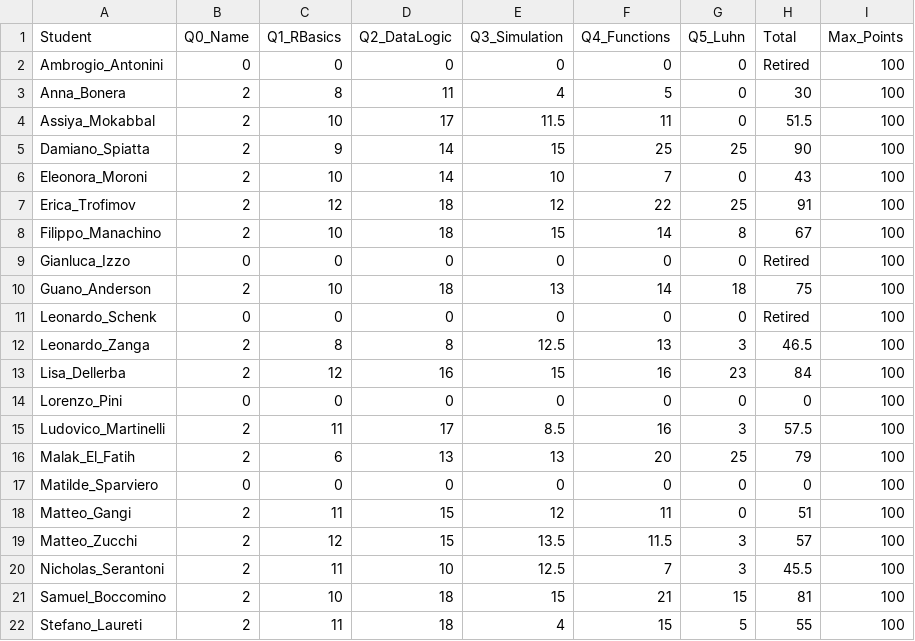
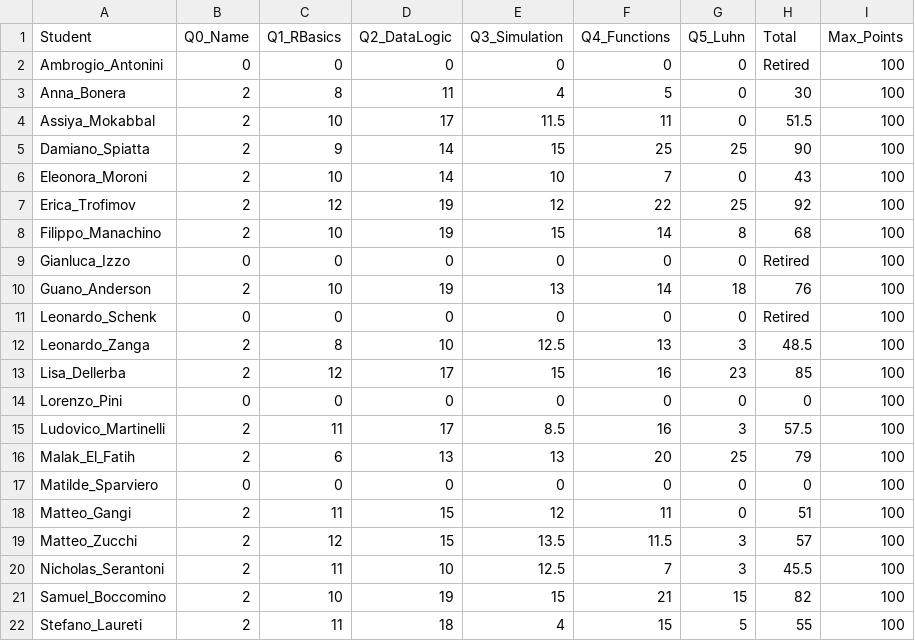
Before and after one commit to montemurroPaolo/assignment_info1, a CSV file: grades_summary.csv, drawn as a sheet.

```diff
--- a/grades_summary.csv
+++ b/grades_summary.csv
@@ -6,9 +6,9 @@ Damiano_Spiatta,2,9,14,15,25,25,90,100
 Eleonora_Moroni,2,10,14,10,7,0,43,100
-Erica_Trofimov,2,12,18,12,22,25,91,100
-Filippo_Manachino,2,10,18,15,14,8,67,100
+Erica_Trofimov,2,12,19,12,22,25,92,100
+Filippo_Manachino,2,10,19,15,14,8,68,100
 Gianluca_Izzo,0,0,0,0,0,0,Retired,100
-Guano_Anderson,2,10,18,13,14,18,75,100
+Guano_Anderson,2,10,19,13,14,18,76,100
 Leonardo_Schenk,0,0,0,0,0,0,Retired,100
-Leonardo_Zanga,2,8,8,12.5,13,3,46.5,100
-Lisa_Dellerba,2,12,16,15,16,23,84,100
+Leonardo_Zanga,2,8,10,12.5,13,3,48.5,100
+Lisa_Dellerba,2,12,17,15,16,23,85,100
 Lorenzo_Pini,0,0,0,0,0,0,0,100
@@ -20,3 +20,3 @@ Matteo_Zucchi,2,12,15,13.5,11.5,3,57,100
 Nicholas_Serantoni,2,11,10,12.5,7,3,45.5,100
-Samuel_Boccomino,2,10,18,15,21,15,81,100
+Samuel_Boccomino,2,10,19,15,21,15,82,100
 Stefano_Laureti,2,11,18,4,15,5,55,100
```
Also changed, not shown: 7 other files.
